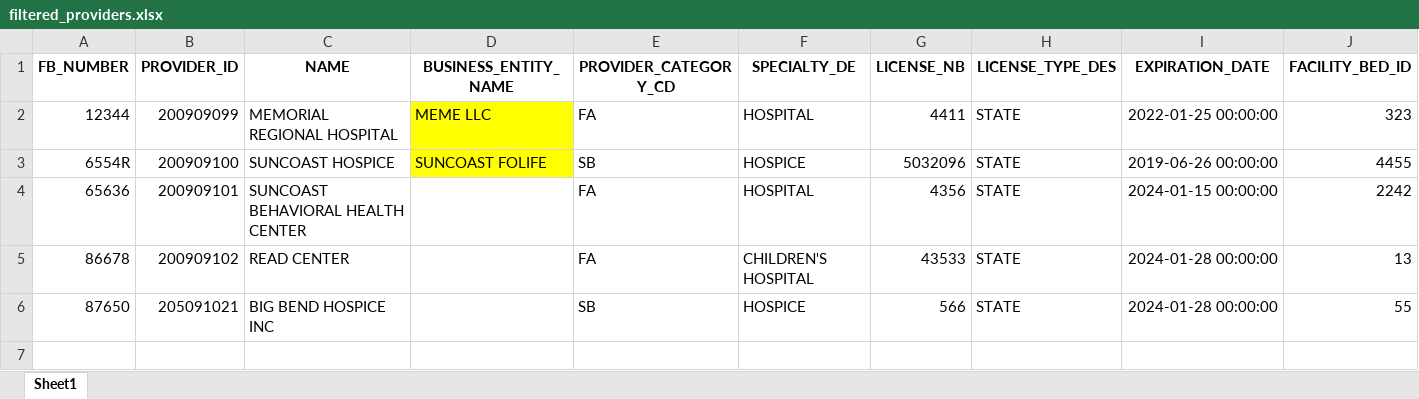
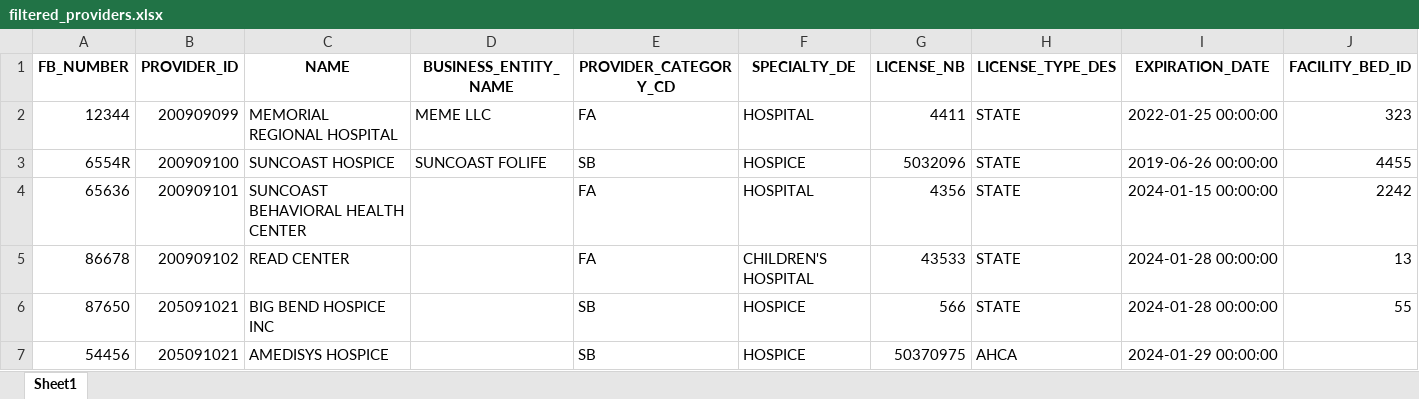
Before and after one commit to mikemena/web-scraper, an Excel workbook: ahca_data/filtered_providers.xlsx, sheet Sheet1, drawn as a sheet; only a part is shown; values as stored, in another font and other column widths than the file's, no borders; rows hold the shown columns only; the diff names each change by its address in the sheet, - before the commit and + after, or states it on an @@ line.

```diff
--- a/ahca_data/filtered_providers.xlsx (sheet Sheet1)
+++ b/ahca_data/filtered_providers.xlsx (sheet Sheet1)
-D2:D3 fill: #FFFF00
+D2:D3 fill: none
+row 7: 54456 | 205091021 | AMEDISYS HOSPICE |  | SB | HOSPICE | 50370975 | AHCA | 2024-01-29 00:00:00
```
Also changed, not shown: ahca_data/all_facilities.xlsx, ahca_data/matched_provider_facility_data.xlsx, 2 other files.
